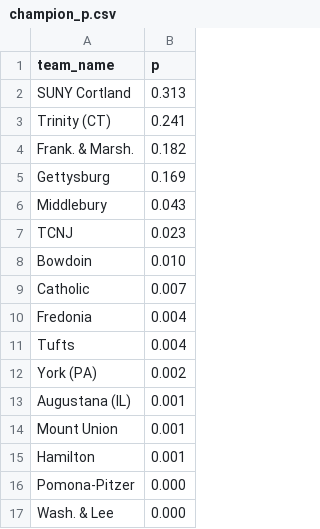
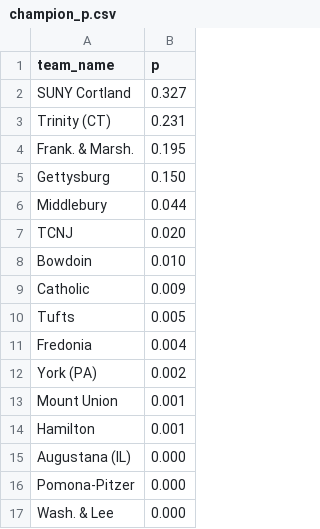
Before and after one commit to octonion/lacrosse, a CSV file: ncaa_women/d3/champion_p.csv, drawn as a sheet.

Commit message:
Updated NCAA tournament probabilities.

```diff
--- a/ncaa_women/d3/champion_p.csv
+++ b/ncaa_women/d3/champion_p.csv
@@ -1,16 +1,16 @@
 team_name,p
-SUNY Cortland,0.313
-Trinity (CT),0.241
-Frank. & Marsh.,0.182
-Gettysburg,0.169
-Middlebury,0.043
-TCNJ,0.023
+SUNY Cortland,0.327
+Trinity (CT),0.231
+Frank. & Marsh.,0.195
+Gettysburg,0.150
+Middlebury,0.044
+TCNJ,0.020
 Bowdoin,0.010
-Catholic,0.007
+Catholic,0.009
+Tufts,0.005
 Fredonia,0.004
-Tufts,0.004
 York (PA),0.002
-Augustana (IL),0.001
 Mount Union,0.001
 Hamilton,0.001
+Augustana (IL),0.000
 Pomona-Pitzer,0.000
```
Also changed, not shown: ncaa_women/d3/round_p.csv, ncaa_women/tournament/round_p.csv, 9 other files.
